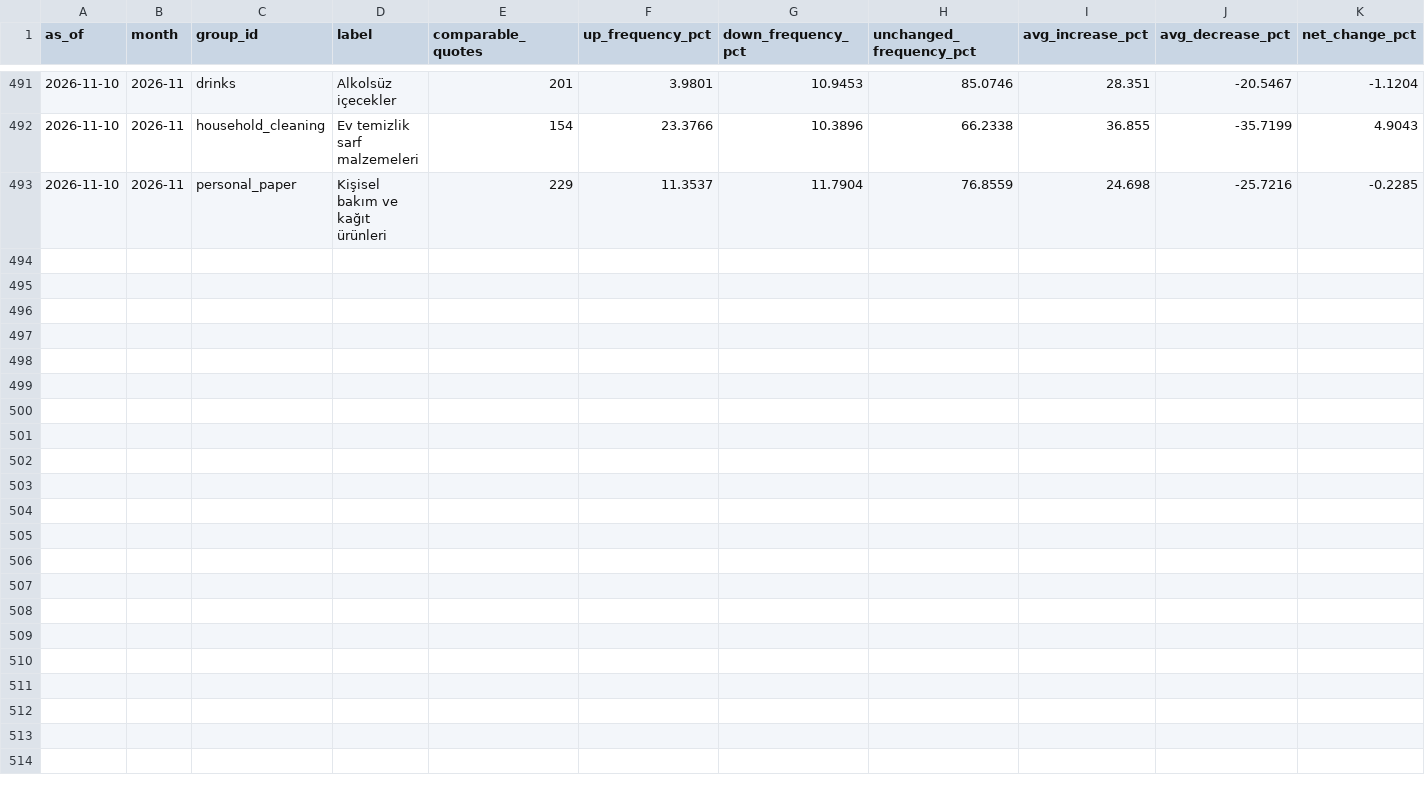
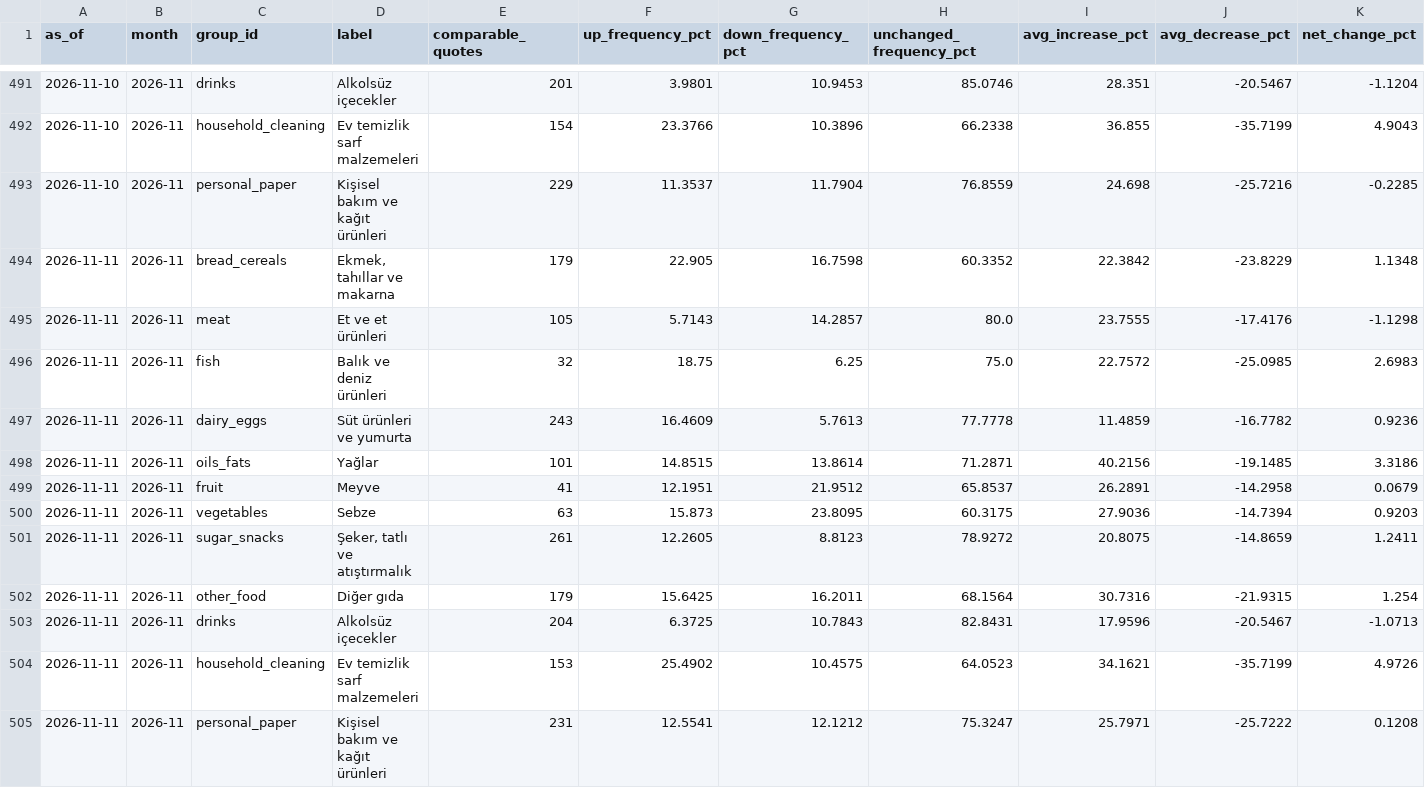
Before and after one commit to onurcan-b/acik-sepet, a CSV file: research/ecb/output/category_repricing.csv, drawn as a sheet; only a part is shown, gaps mark what is left out.

```diff
--- a/research/ecb/output/category_repricing.csv
+++ b/research/ecb/output/category_repricing.csv
@@ -493 +493,13 @@ as_of,month,group_id,label,comparable_quotes,up_frequency_pct,down_frequency_pct
 2026-11-10,2026-11,personal_paper,Kişisel bakım ve kağıt ürünleri,229,11.3537,11.7904,76.8559,24.698,-25.7216,-0.2285
+2026-11-11,2026-11,bread_cereals,"Ekmek, tahıllar ve makarna",179,22.905,16.7598,60.3352,22.3842,-23.8229,1.1348
+2026-11-11,2026-11,meat,Et ve et ürünleri,105,5.7143,14.2857,80.0,23.7555,-17.4176,-1.1298
+2026-11-11,2026-11,fish,Balık ve deniz ürünleri,32,18.75,6.25,75.0,22.7572,-25.0985,2.6983
+2026-11-11,2026-11,dairy_eggs,Süt ürünleri ve yumurta,243,16.4609,5.7613,77.7778,11.4859,-16.7782,0.9236
+2026-11-11,2026-11,oils_fats,Yağlar,101,14.8515,13.8614,71.2871,40.2156,-19.1485,3.3186
+2026-11-11,2026-11,fruit,Meyve,41,12.1951,21.9512,65.8537,26.2891,-14.2958,0.0679
+2026-11-11,2026-11,vegetables,Sebze,63,15.873,23.8095,60.3175,27.9036,-14.7394,0.9203
+2026-11-11,2026-11,sugar_snacks,"Şeker, tatlı ve atıştırmalık",261,12.2605,8.8123,78.9272,20.8075,-14.8659,1.2411
+2026-11-11,2026-11,other_food,Diğer gıda,179,15.6425,16.2011,68.1564,30.7316,-21.9315,1.254
+2026-11-11,2026-11,drinks,Alkolsüz içecekler,204,6.3725,10.7843,82.8431,17.9596,-20.5467,-1.0713
+2026-11-11,2026-11,household_cleaning,Ev temizlik sarf malzemeleri,153,25.4902,10.4575,64.0523,34.1621,-35.7199,4.9726
+2026-11-11,2026-11,personal_paper,Kişisel bakım ve kağıt ürünleri,231,12.5541,12.1212,75.3247,25.7971,-25.7222,0.1208
```
Also changed, not shown: research/ecb/output/daily_repricing.csv, 6 other files.
